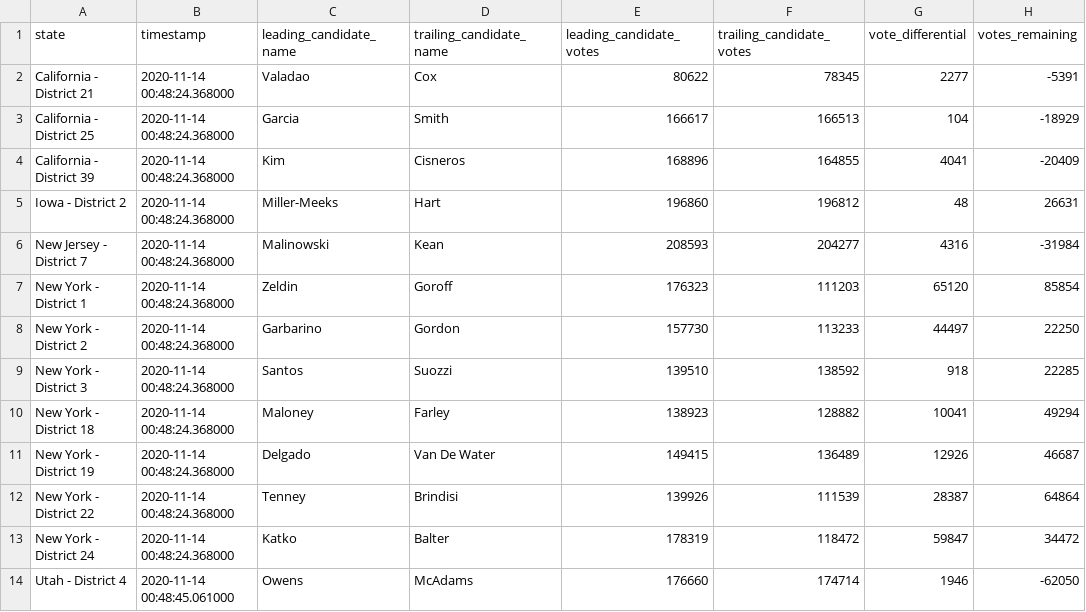
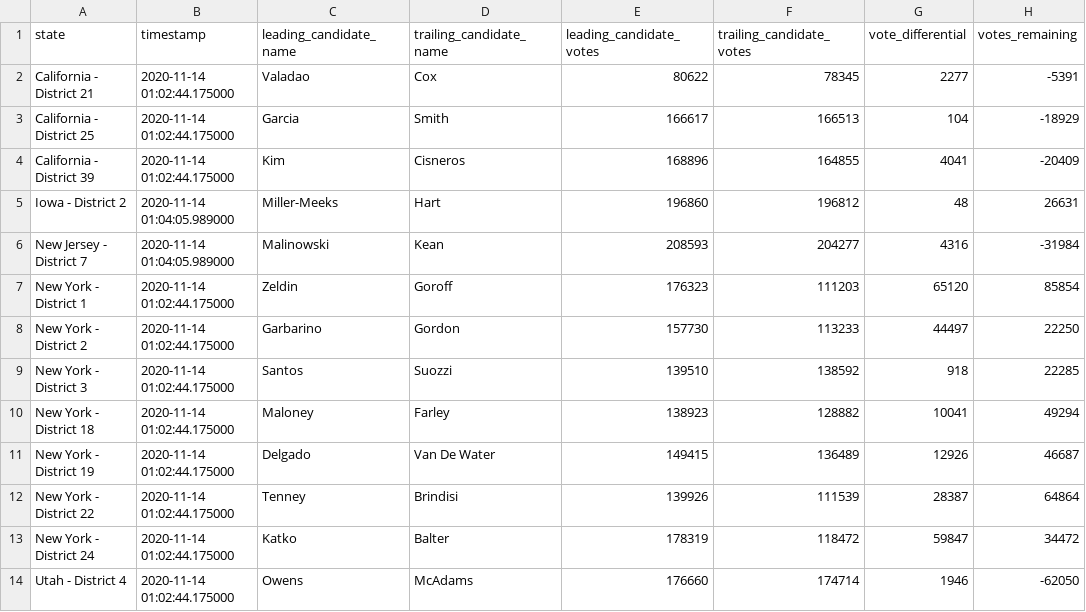
Before and after one commit to zcsinger/nyt-2020-election-scraper-house, a CSV file: all-state-changes.csv, drawn as a sheet; only a part is shown; the diff names each change by its address in the sheet, - before the commit and + after, or states it on an @@ line.

```diff
--- a/all-state-changes.csv
+++ b/all-state-changes.csv
-B2:B4 (timestamp): 2020-11-14 00:48:24.368000
+B2:B4 (timestamp): 2020-11-14 01:02:44.175000
-B5:B6 (timestamp): 2020-11-14 00:48:24.368000
+B5:B6 (timestamp): 2020-11-14 01:04:05.989000
-B7:B13 (timestamp): 2020-11-14 00:48:24.368000
+B7:B13 (timestamp): 2020-11-14 01:02:44.175000
-B14 (timestamp): 2020-11-14 00:48:45.061000
+B14 (timestamp): 2020-11-14 01:02:44.175000
```
Also changed, not shown: 3 other files.
